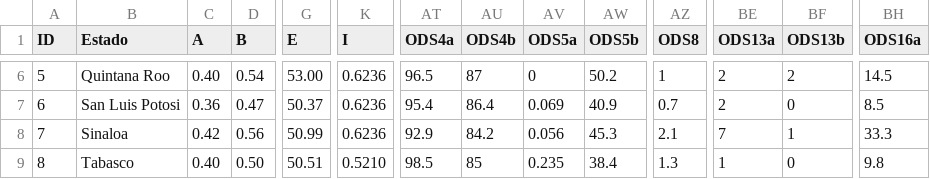
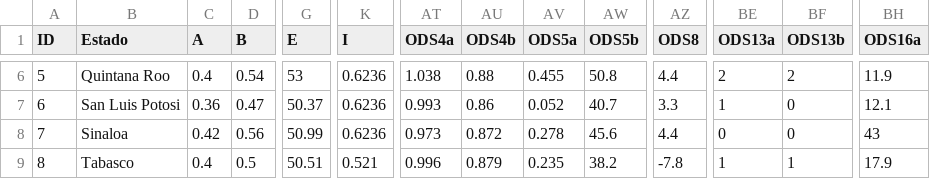
Before and after one commit to GobiernoFacil/agentes-v2, a CSV file: public/data/datos.csv, drawn as a sheet; only a part is shown, gaps mark what is left out; the diff covers the shown part only; the diff names each change by its address in the sheet, - before the commit and + after, or states it on an @@ line.

```diff
--- a/public/data/datos.csv
+++ b/public/data/datos.csv
-C6 (A): 0.40
+C6 (A): 0.4
-G6 (E): 53.00
+G6 (E): 53
-AT6 (ODS4a): 96.5
+AT6 (ODS4a): 1.038
-AU6 (ODS4b): 87
+AU6 (ODS4b): 0.88
-AV6 (ODS5a): 0
+AV6 (ODS5a): 0.455
-AW6 (ODS5b): 50.2
+AW6 (ODS5b): 50.8
-AZ6 (ODS8): 1
+AZ6 (ODS8): 4.4
-BH6 (ODS16a): 14.5
+BH6 (ODS16a): 11.9
-AT7 (ODS4a): 95.4
+AT7 (ODS4a): 0.993
-AU7 (ODS4b): 86.4
+AU7 (ODS4b): 0.86
-AV7 (ODS5a): 0.069
+AV7 (ODS5a): 0.052
-AW7 (ODS5b): 40.9
+AW7 (ODS5b): 40.7
-AZ7 (ODS8): 0.7
+AZ7 (ODS8): 3.3
-BE7 (ODS13a): 2
+BE7 (ODS13a): 1
-BH7 (ODS16a): 8.5
+BH7 (ODS16a): 12.1
-AT8 (ODS4a): 92.9
+AT8 (ODS4a): 0.973
-AU8 (ODS4b): 84.2
+AU8 (ODS4b): 0.872
-AV8 (ODS5a): 0.056
+AV8 (ODS5a): 0.278
-AW8 (ODS5b): 45.3
+AW8 (ODS5b): 45.6
-AZ8 (ODS8): 2.1
+AZ8 (ODS8): 4.4
-BE8 (ODS13a): 7
+BE8 (ODS13a): 0
-BF8 (ODS13b): 1
+BF8 (ODS13b): 0
-BH8 (ODS16a): 33.3
+BH8 (ODS16a): 43
-C9 (A): 0.40
+C9 (A): 0.4
-D9 (B): 0.50
+D9 (B): 0.5
-K9 (I): 0.5210
+K9 (I): 0.521
-AT9 (ODS4a): 98.5
+AT9 (ODS4a): 0.996
-AU9 (ODS4b): 85
+AU9 (ODS4b): 0.879
-AW9 (ODS5b): 38.4
+AW9 (ODS5b): 38.2
-AZ9 (ODS8): 1.3
+AZ9 (ODS8): -7.8
-BF9 (ODS13b): 0
+BF9 (ODS13b): 1
-BH9 (ODS16a): 9.8
+BH9 (ODS16a): 17.9
```
Also changed, not shown: 56 edited cells elsewhere in this file, 1 other file.
